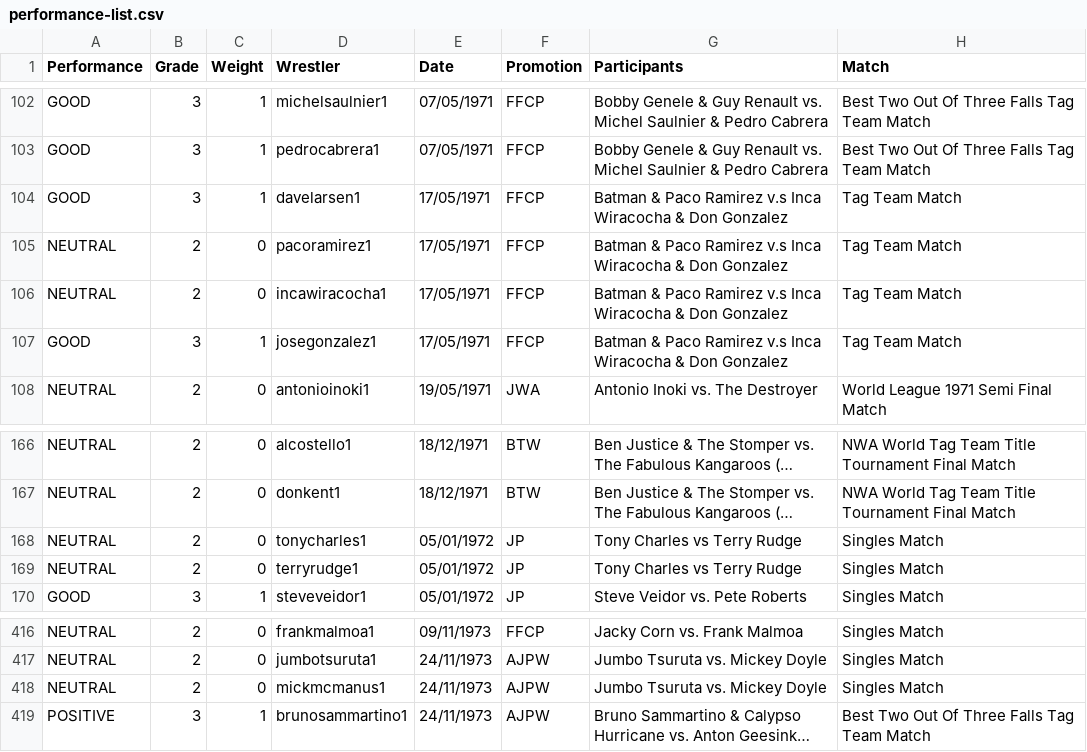
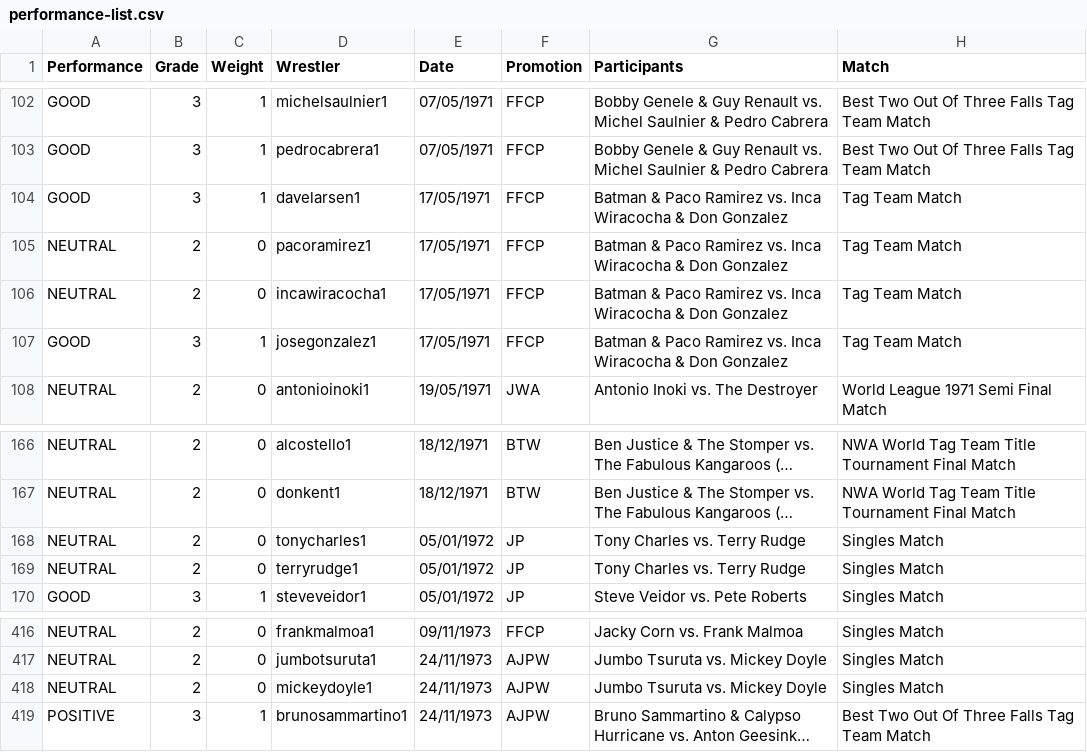
Before and after one commit to ssymonds17/wrestling-reference-site, a CSV file: populate-wrestling-db/csvs/performance-list.csv, drawn as a sheet; only a part is shown, gaps mark what is left out; long unchanged cells end in …; the diff names each change by its address in the sheet, - before the commit and + after, or states it on an @@ line.

```diff
--- a/populate-wrestling-db/csvs/performance-list.csv
+++ b/populate-wrestling-db/csvs/performance-list.csv
-G104:G107 (Participants): …Paco Ramirez v.s Inca Wiracocha…
+G104:G107 (Participants): …Paco Ramirez vs. Inca Wiracocha…
-G168:G169 (Participants): Tony Charles vs Terry Rudge
+G168:G169 (Participants): Tony Charles vs. Terry Rudge
-D418 (Wrestler): mickmcmanus1
+D418 (Wrestler): mickeydoyle1
```
Also changed, not shown: populate-wrestling-db/csvs/match-list.csv.
